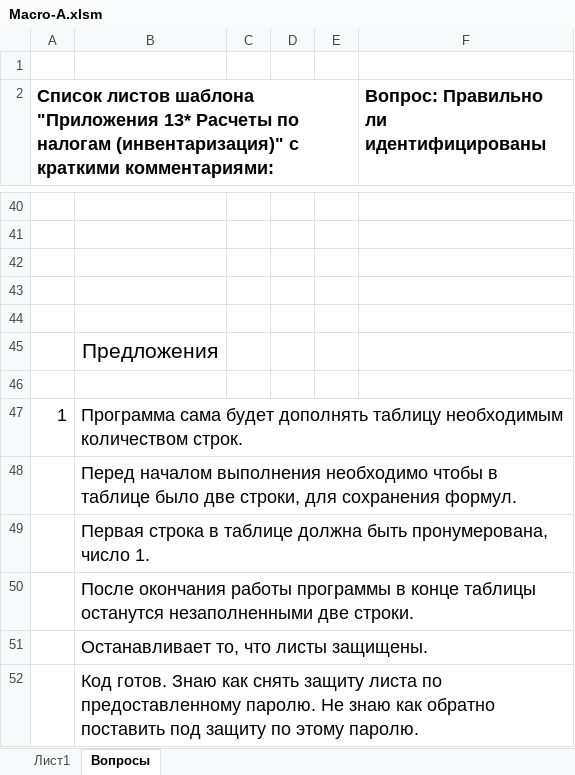
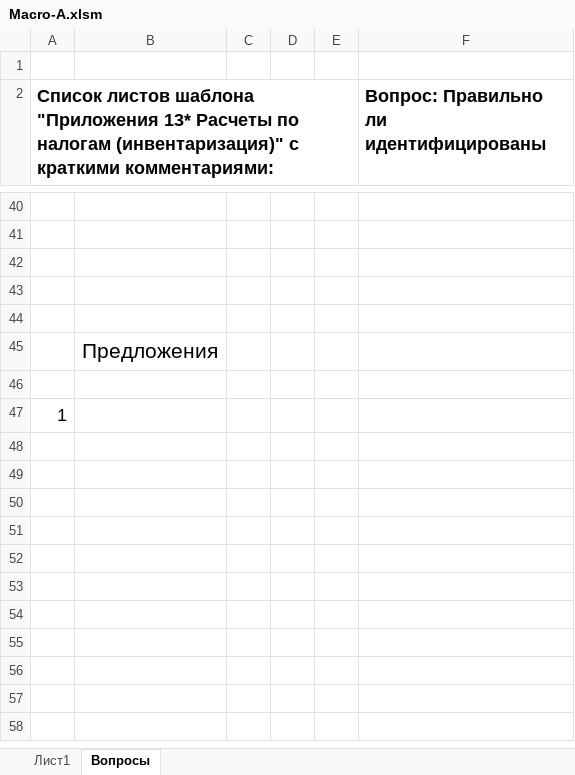
Before and after one commit to arfweb/macro-A, an Excel workbook: Macro-A.xlsm, sheet Вопросы, drawn as a sheet; only a part is shown, gaps mark what is left out; values as stored, in another font and other column widths than the file's, no borders; the diff names each change by its address in the sheet, - before the commit and + after, or states it on an @@ line.

```diff
--- a/Macro-A.xlsm (sheet Вопросы)
+++ b/Macro-A.xlsm (sheet Вопросы)
-B47: Программа сама будет дополнять таблицу необходимым количеством строк.
+B47: (empty)
-row 48:  | Перед началом выполнения необходимо чтобы в таблице было две строки, для сохранения формул.
-row 49:  | Первая строка в таблице должна быть пронумерована, число 1.
-row 50:  | После окончания работы программы в конце таблицы останутся незаполненными две строки.
-row 51:  | Останавливает то, что листы защищены.
-row 52:  | Код готов. Знаю как снять защиту листа по предоставленному паролю. Не знаю как обратно поставить под защиту по этому паролю.
```
Also changed, not shown: My-A.xlsm.
